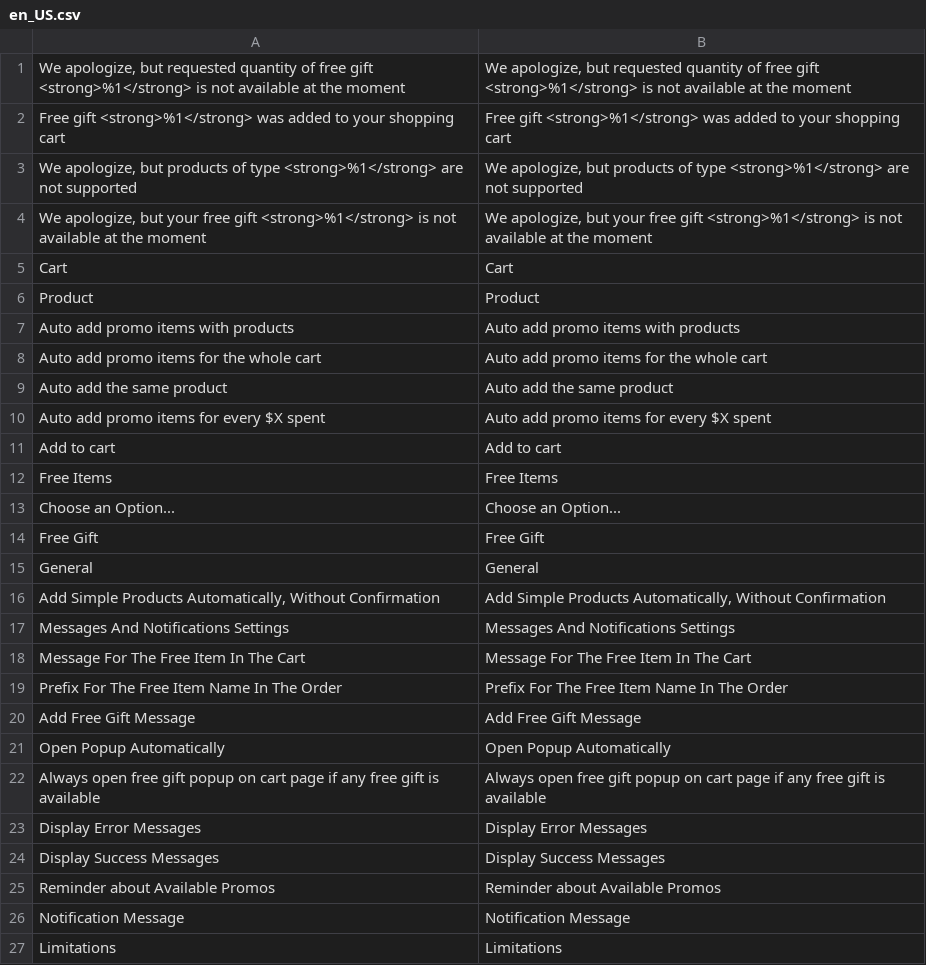
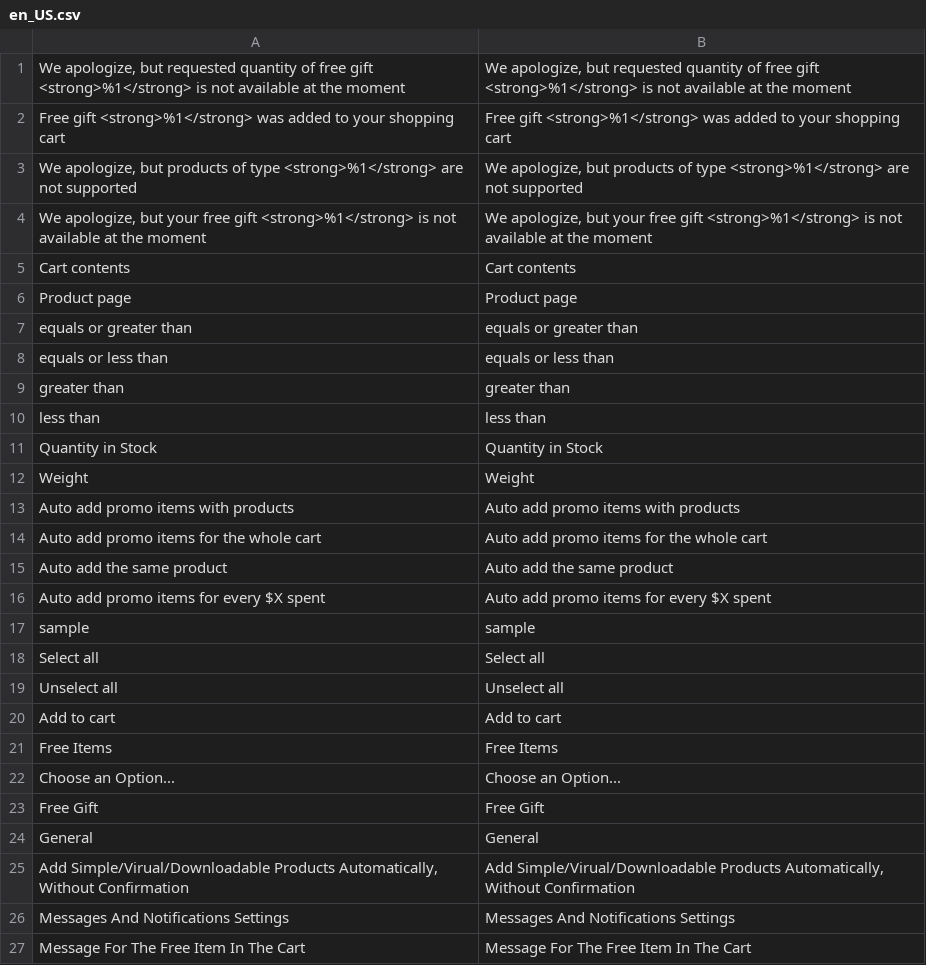
Before and after one commit to dannya06/magento2_certi, a CSV file: app/code/Amasty/Promo/i18n/en_US.csv, drawn as a sheet; only a part is shown; the shorter side is filled out with more unchanged rows.

Commit message:
fixed promo keep loading in admin

```diff
--- a/app/code/Amasty/Promo/i18n/en_US.csv
+++ b/app/code/Amasty/Promo/i18n/en_US.csv
@@ -4,4 +4,10 @@
 "We apologize, but your free gift <strong>%1</strong> is not available at the moment","We apologize, but your free gift <strong>%1</strong> is not available at the moment"
-Cart,Cart
-Product,Product
+"Cart contents","Cart contents"
+"Product page","Product page"
+"equals or greater than","equals or greater than"
+"equals or less than","equals or less than"
+"greater than","greater than"
+"less than","less than"
+"Quantity in Stock","Quantity in Stock"
+Weight,Weight
 "Auto add promo items with products","Auto add promo items with products"
@@ -10,2 +16,5 @@ Product,Product
 "Auto add promo items for every $X spent","Auto add promo items for every $X spent"
+sample,sample
+"Select all","Select all"
+"Unselect all","Unselect all"
 "Add to cart","Add to cart"
@@ -15,3 +24,3 @@ Product,Product
 General,General
-"Add Simple Products Automatically, Without Confirmation","Add Simple Products Automatically, Without Confirmation"
+"Add Simple/Virual/Downloadable Products Automatically, Without Confirmation","Add Simple/Virual/Downloadable Products Automatically, Without Confirmation"
 "Messages And Notifications Settings","Messages And Notifications Settings"
```
Also changed, not shown: app/code/Amasty/Base/i18n/en_US.csv, app/code/Amasty/Rules/i18n/en_US.csv, 56 other files.
